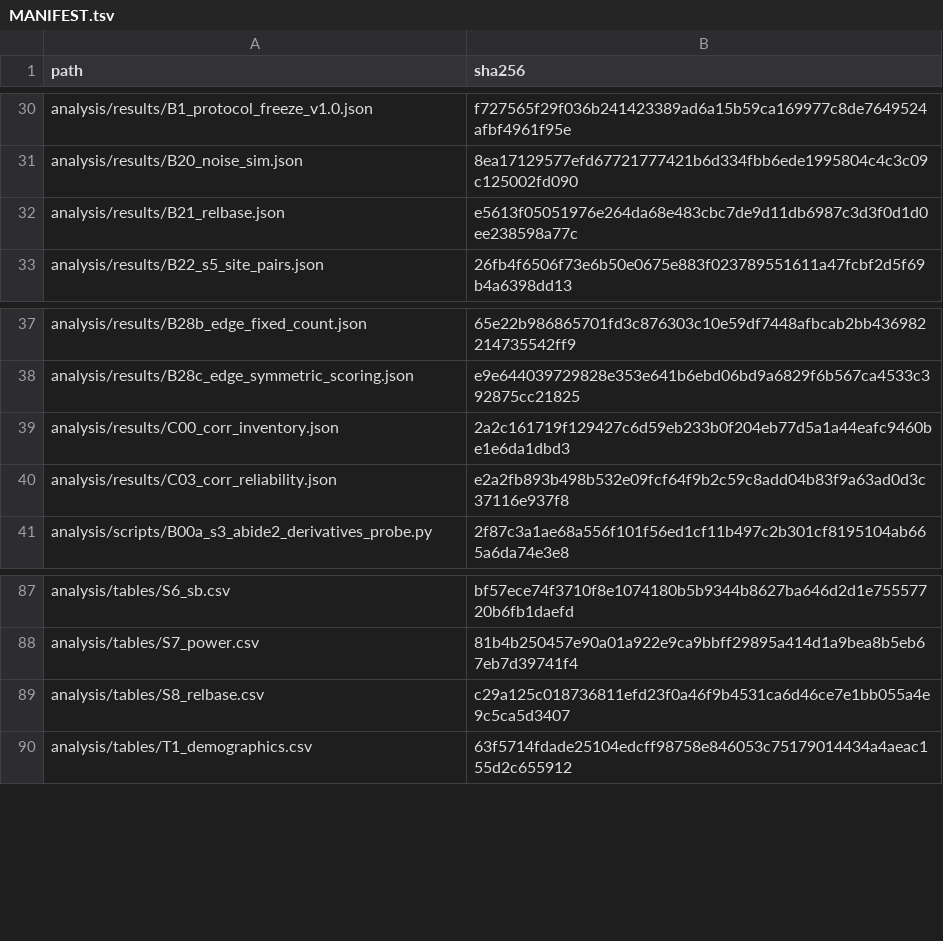
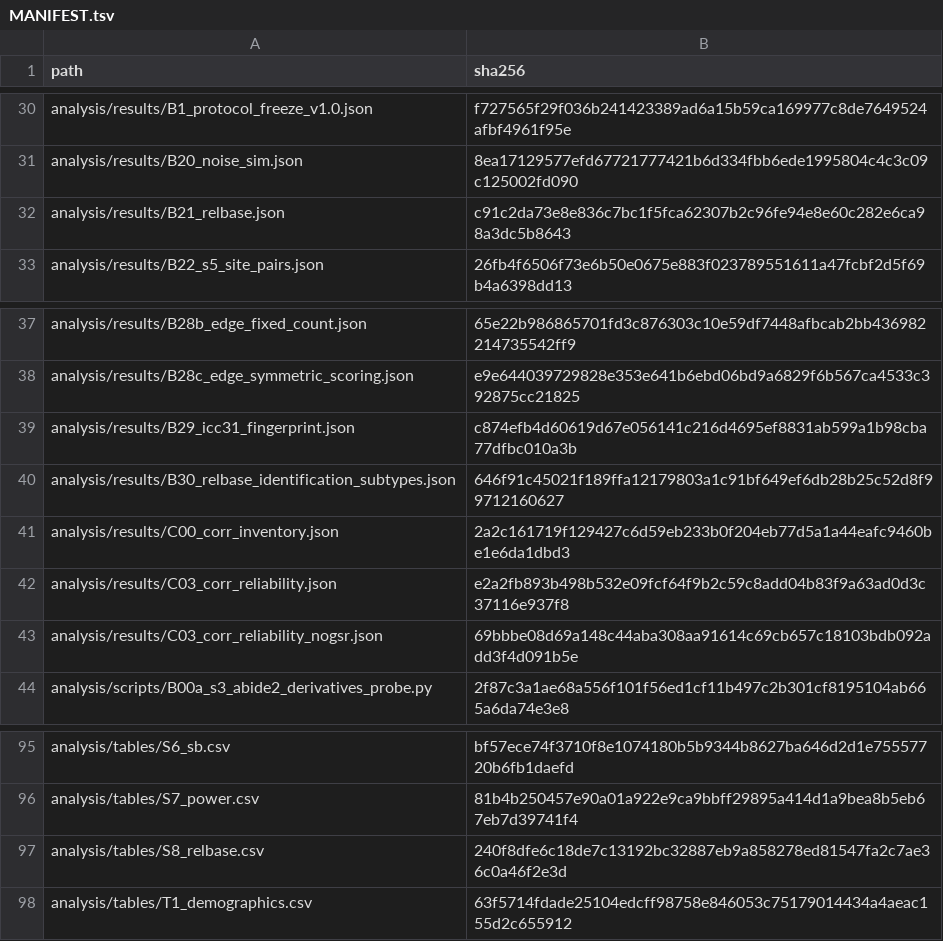
Before and after one commit to Liuxianglong-afk/relbase, a TSV file: analysis/MANIFEST.tsv, drawn as a sheet; only a part is shown, gaps mark what is left out; the diff covers the shown part only.

```diff
--- a/analysis/MANIFEST.tsv
+++ b/analysis/MANIFEST.tsv
@@ -31,3 +31,3 @@ analysis/results/B1_protocol_freeze_v1.0.json	f727565f29f036b241423389ad6a15b59c
 analysis/results/B20_noise_sim.json	8ea17129577efd67721777421b6d334fbb6ede1995804c4c3c09c125002fd090
-analysis/results/B21_relbase.json	e5613f05051976e264da68e483cbc7de9d11db6987c3d3f0d1d0ee238598a77c
+analysis/results/B21_relbase.json	c91c2da73e8e836c7bc1f5fca62307b2c96fe94e8e60c282e6ca98a3dc5b8643
 analysis/results/B22_s5_site_pairs.json	26fb4f6506f73e6b50e0675e883f023789551611a47fcbf2d5f69b4a6398dd13
@@ -38,4 +38,7 @@ analysis/results/B28b_edge_fixed_count.json	65e22b986865701fd3c876303c10e59df744
 analysis/results/B28c_edge_symmetric_scoring.json	e9e644039729828e353e641b6ebd06bd9a6829f6b567ca4533c392875cc21825
+analysis/results/B29_icc31_fingerprint.json	c874efb4d60619d67e056141c216d4695ef8831ab599a1b98cba77dfbc010a3b
+analysis/results/B30_relbase_identification_subtypes.json	646f91c45021f189ffa12179803a1c91bf649ef6db28b25c52d8f99712160627
 analysis/results/C00_corr_inventory.json	2a2c161719f129427c6d59eb233b0f204eb77d5a1a44eafc9460be1e6da1dbd3
 analysis/results/C03_corr_reliability.json	e2a2fb893b498b532e09fcf64f9b2c59c8add04b83f9a63ad0d3c37116e937f8
+analysis/results/C03_corr_reliability_nogsr.json	69bbbe08d69a148c44aba308aa91614c69cb657c18103bdb092add3f4d091b5e
 analysis/scripts/B00a_s3_abide2_derivatives_probe.py	2f87c3a1ae68a556f101f56ed1cf11b497c2b301cf8195104ab665a6da74e3e8
@@ -88,3 +96,3 @@ analysis/tables/S6_sb.csv	bf57ece74f3710f8e1074180b5b9344b8627ba646d2d1e75557720
 analysis/tables/S7_power.csv	81b4b250457e90a01a922e9ca9bbff29895a414d1a9bea8b5eb67eb7d39741f4
-analysis/tables/S8_relbase.csv	c29a125c018736811efd23f0a46f9b4531ca6d46ce7e1bb055a4e9c5ca5d3407
+analysis/tables/S8_relbase.csv	240f8dfe6c18de7c13192bc32887eb9a858278ed81547fa2c7ae36c0a46f2e3d
 analysis/tables/T1_demographics.csv	63f5714fdade25104edcff98758e846053c75179014434a4aeac155d2c655912
```
Also changed, not shown: 5 added rows and 6 edited cells elsewhere in this file, analysis/tables/S12_corr_retest.csv, analysis/tables/S8_relbase.csv, 18 other files.
